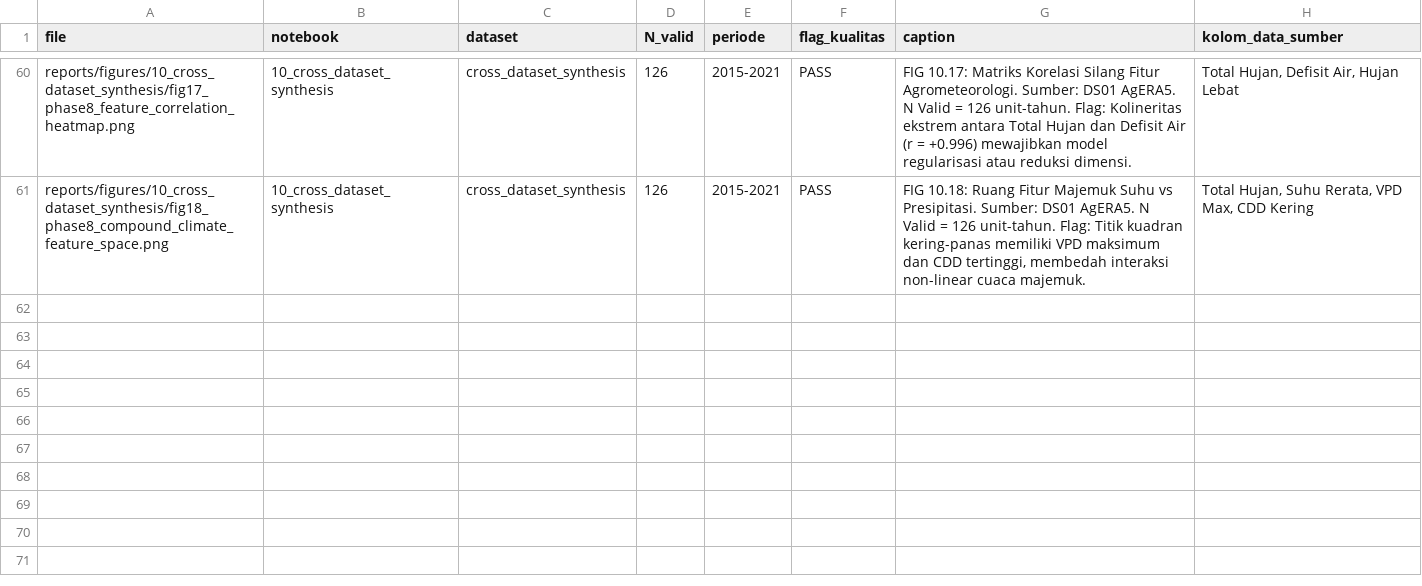
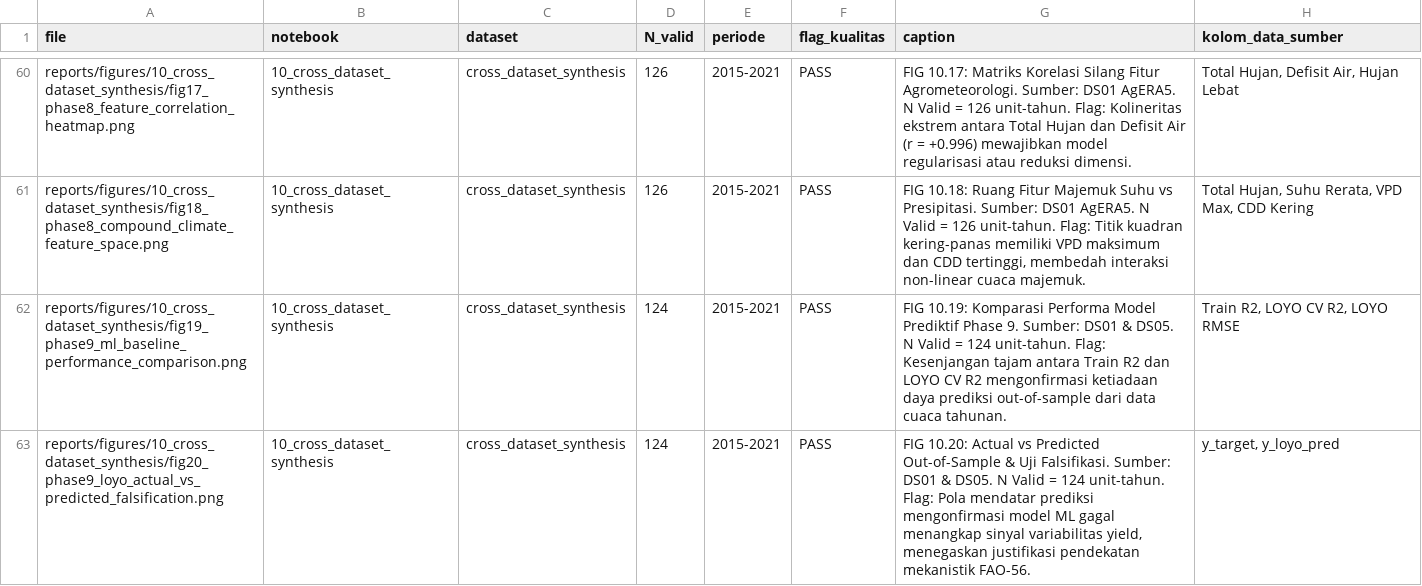
Before and after one commit to fathirrizkifadillah/research_taniadapt, a CSV file: reports/figures/figure_manifest.csv, drawn as a sheet; only a part is shown, gaps mark what is left out.

Commit message:
feat(phase9): execute ML baseline benchmarking, LOYO CV evaluation, and save comprehensive Phase 5-9 research dossier

```diff
--- a/reports/figures/figure_manifest.csv
+++ b/reports/figures/figure_manifest.csv
@@ -61 +61,3 @@ reports/figures/10_cross_dataset_synthesis/fig17_phase8_feature_correlation_heat
 reports/figures/10_cross_dataset_synthesis/fig18_phase8_compound_climate_feature_space.png,10_cross_dataset_synthesis,cross_dataset_synthesis,126,2015-2021,PASS,"FIG 10.18: Ruang Fitur Majemuk Suhu vs Presipitasi. Sumber: DS01 AgERA5. N Valid = 126 unit-tahun. Flag: Titik kuadran kering-panas memiliki VPD maksimum dan CDD tertinggi, membedah interaksi non-linear cuaca majemuk.","Total Hujan, Suhu Rerata, VPD Max, CDD Kering"
+reports/figures/10_cross_dataset_synthesis/fig19_phase9_ml_baseline_performance_comparison.png,10_cross_dataset_synthesis,cross_dataset_synthesis,124,2015-2021,PASS,FIG 10.19: Komparasi Performa Model Prediktif Phase 9. Sumber: DS01 & DS05. N Valid = 124 unit-tahun. Flag: Kesenjangan tajam antara Train R2 dan LOYO CV R2 mengonfirmasi ketiadaan daya prediksi out-of-sample dari data cuaca tahunan.,"Train R2, LOYO CV R2, LOYO RMSE"
+reports/figures/10_cross_dataset_synthesis/fig20_phase9_loyo_actual_vs_predicted_falsification.png,10_cross_dataset_synthesis,cross_dataset_synthesis,124,2015-2021,PASS,"FIG 10.20: Actual vs Predicted Out-of-Sample & Uji Falsifikasi. Sumber: DS01 & DS05. N Valid = 124 unit-tahun. Flag: Pola mendatar prediksi mengonfirmasi model ML gagal menangkap sinyal variabilitas yield, menegaskan justifikasi pendekatan mekanistik FAO-56.","y_target, y_loyo_pred"
```
Also changed, not shown: 6 other files.
